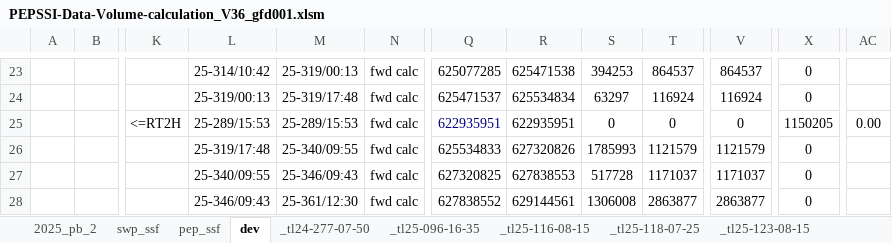
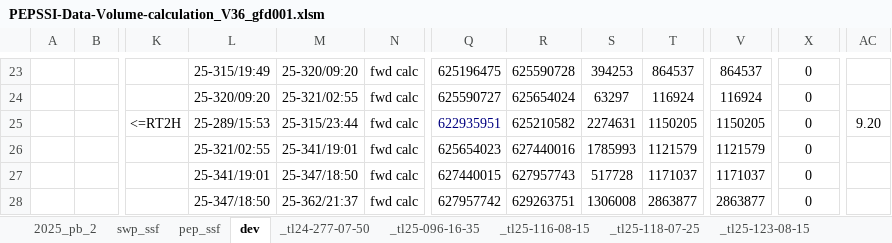
Before and after one commit to gfdunn2/NH_PB, an Excel workbook: PB_eXcel/PEPSSI-Data-Volume-calculation_V36_gfd001.xlsm, sheet dev, drawn as a sheet; only a part is shown, gaps mark what is left out; values as stored, in another font and other column widths than the file's, no borders; charts and pictures and conditional formats not drawn; the diff covers the shown part only; the diff names each change by its address in the sheet, - before the commit and + after, or states it on an @@ line.

```diff
--- a/PB_eXcel/PEPSSI-Data-Volume-calculation_V36_gfd001.xlsm (sheet dev)
+++ b/PB_eXcel/PEPSSI-Data-Volume-calculation_V36_gfd001.xlsm (sheet dev)
-L23: 25-314/10:42
+L23: 25-315/19:49
-M23: 25-319/00:13
+M23: 25-320/09:20
-Q23: 625077285
+Q23: 625196475
-R23: 625471538
+R23: 625590728
-L24: 25-319/00:13
+L24: 25-320/09:20
-M24: 25-319/17:48
+M24: 25-321/02:55
-Q24: 625471537
+Q24: 625590727
-R24: 625534834
+R24: 625654024
-M25: 25-289/15:53
+M25: 25-315/23:44
-R25: 622935951
+R25: 625210582
-S25: 0
+S25: 2274631
-T25: 0
+T25: 1150205
-V25: 0
+V25: 1150205
-X25: 1150205
+X25: 0
-AC25: 0.00
+AC25: 9.20
-L26: 25-319/17:48
+L26: 25-321/02:55
-M26: 25-340/09:55
+M26: 25-341/19:01
-Q26: 625534833
+Q26: 625654023
-R26: 627320826
+R26: 627440016
-L27: 25-340/09:55
+L27: 25-341/19:01
-M27: 25-346/09:43
+M27: 25-347/18:50
-Q27: 627320825
+Q27: 627440015
-R27: 627838553
+R27: 627957743
-L28: 25-346/09:43
+L28: 25-347/18:50
-M28: 25-361/12:30
+M28: 25-362/21:37
-Q28: 627838552
+Q28: 627957742
-R28: 629144561
+R28: 629263751
```
Also changed, not shown: 56 edited cells elsewhere in this sheet, sheet swp_ssf, charts or pictures.
